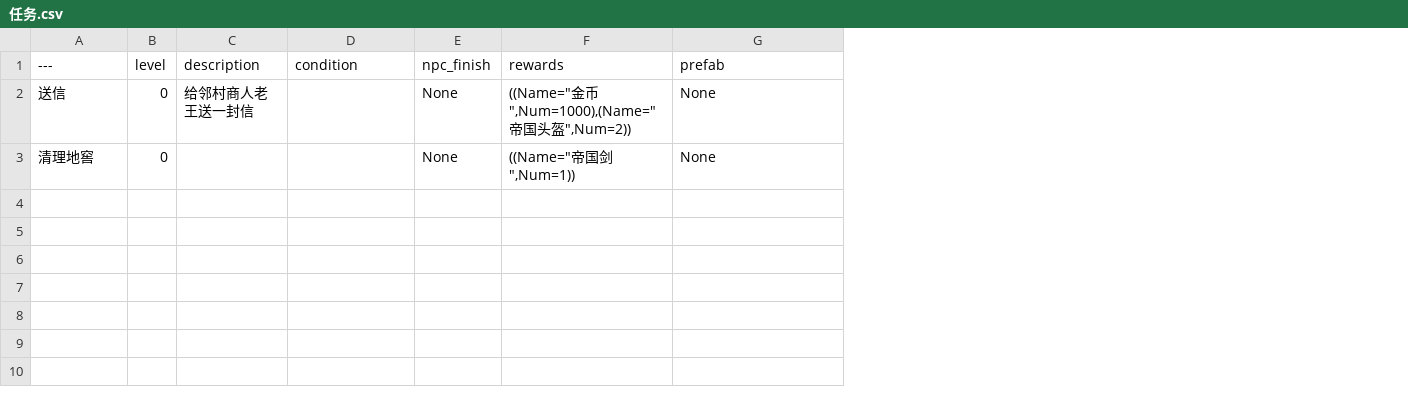
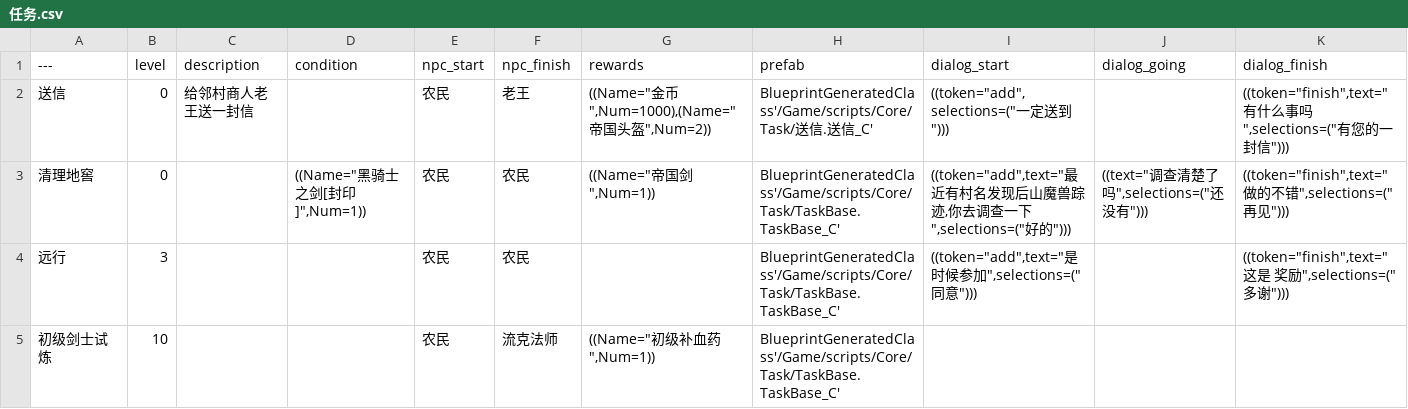
Before and after one commit to xiongfang/project, a CSV file: trunk/client/Content/data/任务.csv, drawn as a sheet; addresses are those after the commit; the diff names each change by its address in the sheet, - before the commit and + after, or states it on an @@ line.

```diff
--- a/trunk/client/Content/data/任务.csv
+++ b/trunk/client/Content/data/任务.csv
+column E (npc_start), rows 2-3: 农民 | 农民
+column I (dialog_start), rows 2-3: ((token="add",selections=("一定送到"))) | ((token="add",text="最近有村名发现后山魔兽踪迹,你去调查一下",selections=("好的")))
+column J (dialog_going), row 3: ((text="调查清楚了吗",selections=("还没有")))
+column K (dialog_finish), rows 2-3: ((token="finish",text="有什么事吗",selections=("有您的一封信"))) | ((token="finish",text="做的不错",selections=("再见")))
-F2 (npc_finish): None
+F2 (npc_finish): 老王
-H2 (prefab): None
+H2 (prefab): BlueprintGeneratedClass'/Game/scripts/Core/Task/送信.送信_C'
-D3 (condition): (empty)
+D3 (condition): ((Name="黑骑士之剑[封印]",Num=1))
-F3 (npc_finish): None
+F3 (npc_finish): 农民
-H3 (prefab): None
+H3 (prefab): BlueprintGeneratedClass'/Game/scripts/Core/Task/TaskBase.TaskBase_C'
+row 4: 远行 | 3 |  |  | 农民 | 农民 |  | BlueprintGeneratedClass'/Game/scripts/Core/Task/TaskBase.TaskBase_C' | ((token="add",text="是时候参加",selections=("同意"))) |  | ((token="finish",text="这是 奖励",selections=("多谢")))
+row 5: 初级剑士试炼 | 10 |  |  | 农民 | 流克法师 | ((Name="初级补血药",Num=1)) | BlueprintGeneratedClass'/Game/scripts/Core/Task/TaskBase.TaskBase_C'
```
Also changed, not shown: trunk/client/Content/data/怪物.csv, trunk/client/Content/data/技能.csv, 5 other files.
